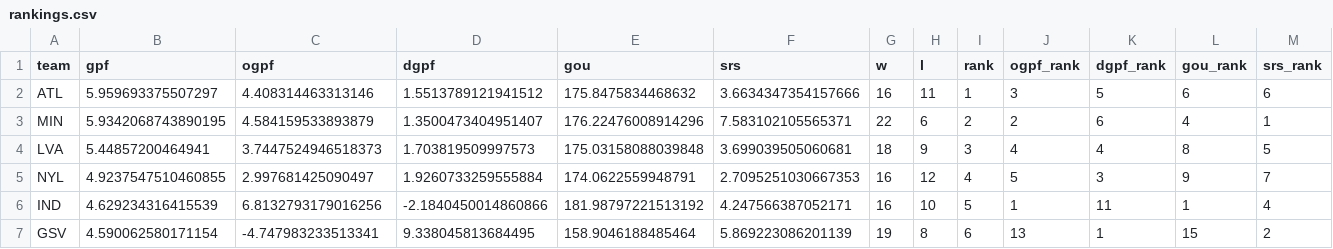
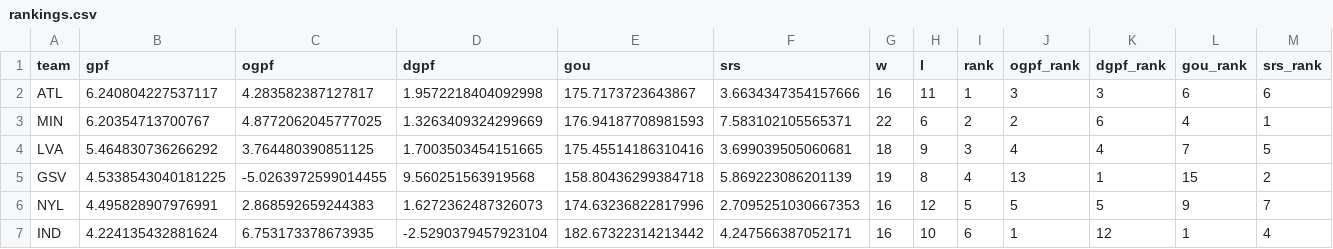
Before and after one commit to k-maaker/wnba-rankings, a CSV file: docs/rankings.csv, drawn as a sheet; only a part is shown; the diff covers the shown part only.

```diff
--- a/docs/rankings.csv
+++ b/docs/rankings.csv
@@ -1,7 +1,7 @@
 team,gpf,ogpf,dgpf,gou,srs,w,l,rank,ogpf_rank,dgpf_rank,gou_rank,srs_rank
-ATL,5.959693375507297,4.408314463313146,1.5513789121941512,175.8475834468632,3.6634347354157666,16,11,1,3,5,6,6
-MIN,5.9342068743890195,4.584159533893879,1.3500473404951407,176.22476008914296,7.583102105565371,22,6,2,2,6,4,1
-LVA,5.44857200464941,3.7447524946518373,1.703819509997573,175.03158088039848,3.699039505060681,18,9,3,4,4,8,5
-NYL,4.9237547510460855,2.997681425090497,1.9260733259555884,174.0622559948791,2.7095251030667353,16,12,4,5,3,9,7
-IND,4.629234316415539,6.8132793179016256,-2.1840450014860866,181.98797221513192,4.247566387052171,16,10,5,1,11,1,4
-GSV,4.590062580171154,-4.747983233513341,9.338045813684495,158.9046188485464,5.869223086201139,19,8,6,13,1,15,2
+ATL,6.240804227537117,4.283582387127817,1.9572218404092998,175.7173723643867,3.6634347354157666,16,11,1,3,3,6,6
+MIN,6.20354713700767,4.8772062045777025,1.3263409324299669,176.94187708981593,7.583102105565371,22,6,2,2,6,4,1
+LVA,5.464830736266292,3.764480390851125,1.7003503454151665,175.45514186310416,3.699039505060681,18,9,3,4,4,7,5
+GSV,4.5338543040181225,-5.0263972599014455,9.560251563919568,158.80436299384718,5.869223086201139,19,8,4,13,1,15,2
+NYL,4.495828907976991,2.868592659244383,1.6272362487326073,174.63236822817996,2.7095251030667353,16,12,5,5,5,9,7
+IND,4.224135432881624,6.753173378673935,-2.5290379457923104,182.67322314213442,4.247566387052171,16,10,6,1,12,1,4
```
Also changed, not shown: 1 added row, 1 removed row and 36 edited cells elsewhere in this file, data/games.csv, data/history.csv, 1 other file.
